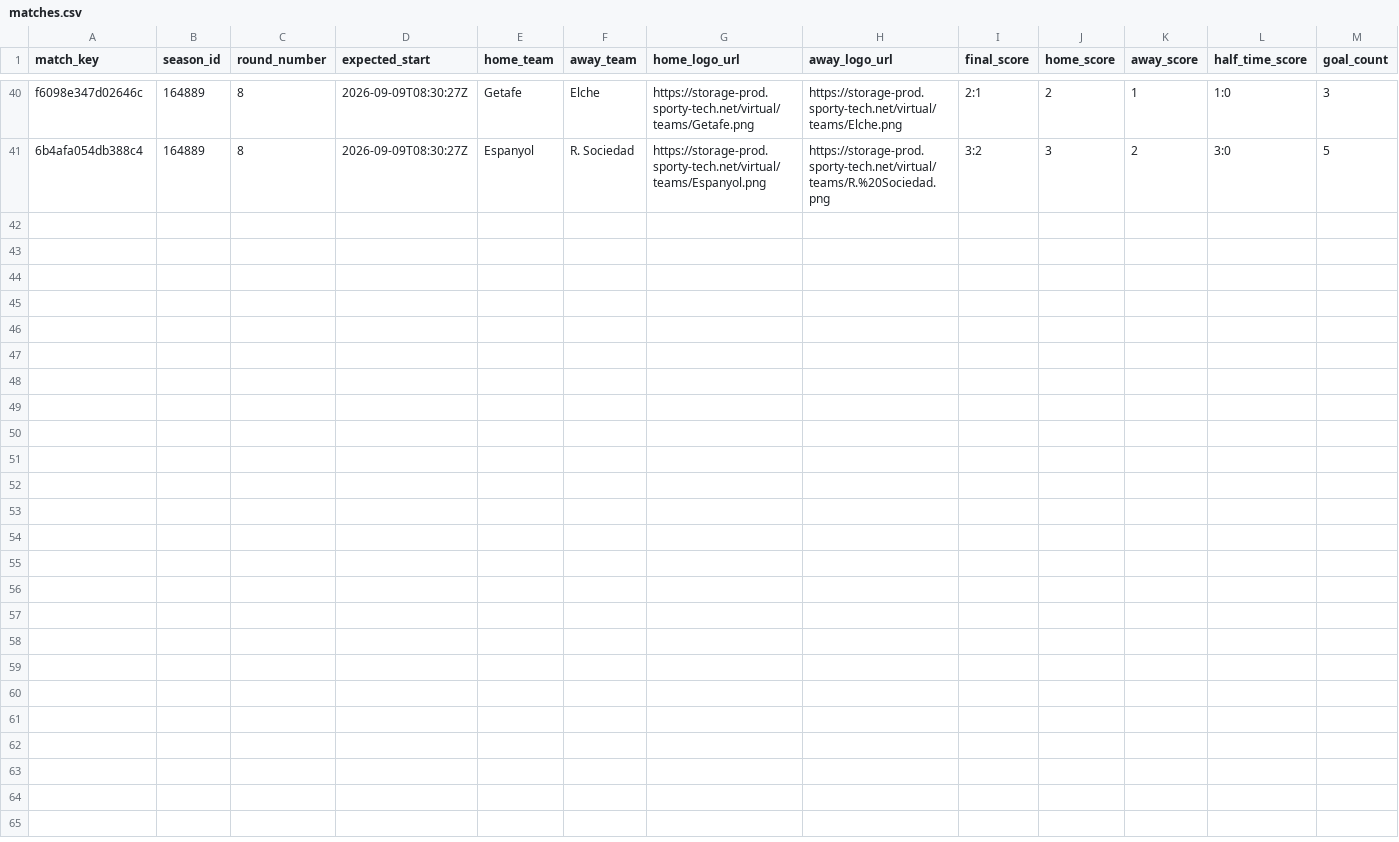
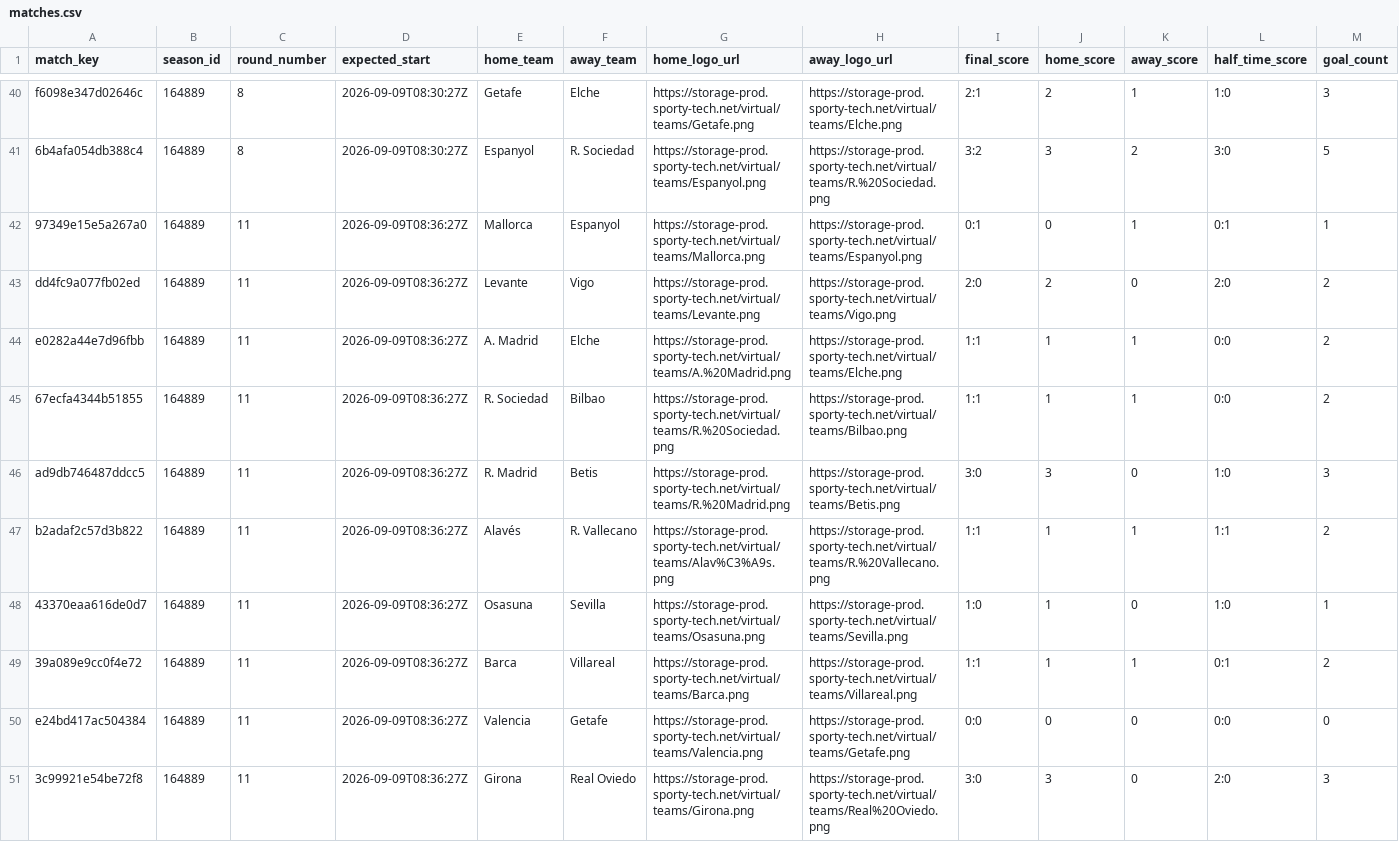
Before and after one commit to michaeldiary77-sys/virtual-leagues-collector, a CSV file: data/8037_spanish-league/matches.csv, drawn as a sheet; only a part is shown, gaps mark what is left out; rows hold the shown columns only; the diff names each change by its address in the sheet, - before the commit and + after, or states it on an @@ line.

```diff
--- a/data/8037_spanish-league/matches.csv
+++ b/data/8037_spanish-league/matches.csv
+row 42: 97349e15e5a267a0 | 164889 | 11 | 2026-09-09T08:36:27Z | Mallorca | Espanyol | https://storage-prod.sporty-tech.net/virtual/teams/Mallorca.png | https://storage-prod.sporty-tech.net/virtual/teams/Espanyol.png | 0:1 | 0 | 1 | 0:1 | 1
+row 43: dd4fc9a077fb02ed | 164889 | 11 | 2026-09-09T08:36:27Z | Levante | Vigo | https://storage-prod.sporty-tech.net/virtual/teams/Levante.png | https://storage-prod.sporty-tech.net/virtual/teams/Vigo.png | 2:0 | 2 | 0 | 2:0 | 2
+row 44: e0282a44e7d96fbb | 164889 | 11 | 2026-09-09T08:36:27Z | A. Madrid | Elche | https://storage-prod.sporty-tech.net/virtual/teams/A.%20Madrid.png | https://storage-prod.sporty-tech.net/virtual/teams/Elche.png | 1:1 | 1 | 1 | 0:0 | 2
+row 45: 67ecfa4344b51855 | 164889 | 11 | 2026-09-09T08:36:27Z | R. Sociedad | Bilbao | https://storage-prod.sporty-tech.net/virtual/teams/R.%20Sociedad.png | https://storage-prod.sporty-tech.net/virtual/teams/Bilbao.png | 1:1 | 1 | 1 | 0:0 | 2
+row 46: ad9db746487ddcc5 | 164889 | 11 | 2026-09-09T08:36:27Z | R. Madrid | Betis | https://storage-prod.sporty-tech.net/virtual/teams/R.%20Madrid.png | https://storage-prod.sporty-tech.net/virtual/teams/Betis.png | 3:0 | 3 | 0 | 1:0 | 3
+row 47: b2adaf2c57d3b822 | 164889 | 11 | 2026-09-09T08:36:27Z | Alavés | R. Vallecano | https://storage-prod.sporty-tech.net/virtual/teams/Alav%C3%A9s.png | https://storage-prod.sporty-tech.net/virtual/teams/R.%20Vallecano.png | 1:1 | 1 | 1 | 1:1 | 2
+row 48: 43370eaa616de0d7 | 164889 | 11 | 2026-09-09T08:36:27Z | Osasuna | Sevilla | https://storage-prod.sporty-tech.net/virtual/teams/Osasuna.png | https://storage-prod.sporty-tech.net/virtual/teams/Sevilla.png | 1:0 | 1 | 0 | 1:0 | 1
+row 49: 39a089e9cc0f4e72 | 164889 | 11 | 2026-09-09T08:36:27Z | Barca | Villareal | https://storage-prod.sporty-tech.net/virtual/teams/Barca.png | https://storage-prod.sporty-tech.net/virtual/teams/Villareal.png | 1:1 | 1 | 1 | 0:1 | 2
+row 50: e24bd417ac504384 | 164889 | 11 | 2026-09-09T08:36:27Z | Valencia | Getafe | https://storage-prod.sporty-tech.net/virtual/teams/Valencia.png | https://storage-prod.sporty-tech.net/virtual/teams/Getafe.png | 0:0 | 0 | 0 | 0:0 | 0
+row 51: 3c99921e54be72f8 | 164889 | 11 | 2026-09-09T08:36:27Z | Girona | Real Oviedo | https://storage-prod.sporty-tech.net/virtual/teams/Girona.png | https://storage-prod.sporty-tech.net/virtual/teams/Real%20Oviedo.png | 3:0 | 3 | 0 | 2:0 | 3
```
Also changed, not shown: data/8035_english-league/matches.csv, data/8056_champions-league/matches.csv, 35 other files.
